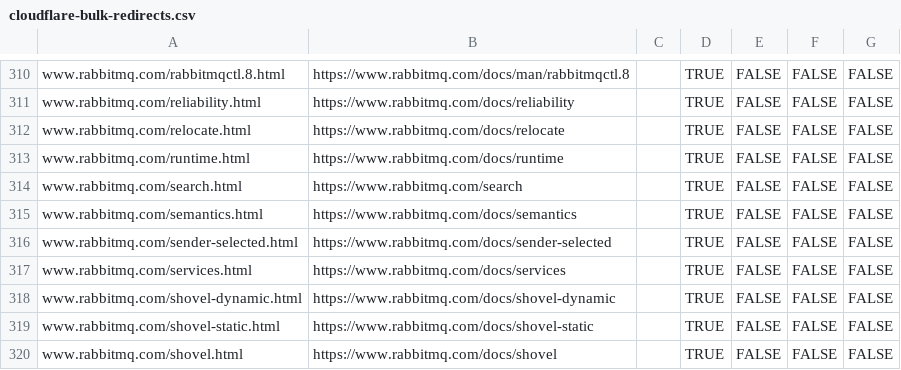
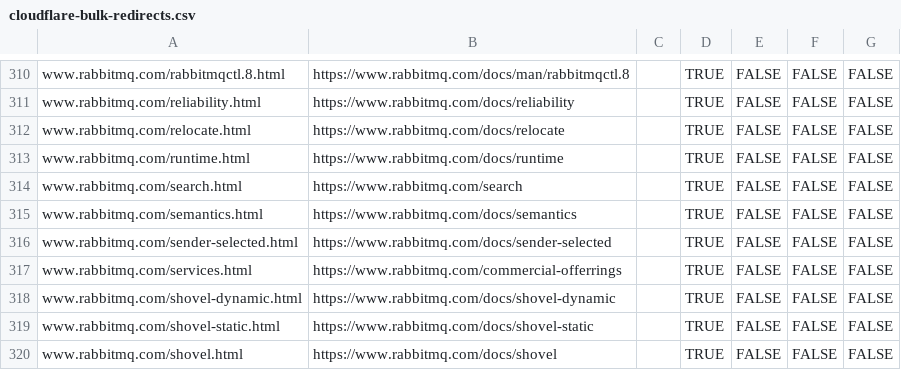
Before and after one commit to rabbitmq/rabbitmq-website, a CSV file: infrastructure/cloudflare-bulk-redirects.csv, drawn as a sheet; only a part is shown, gaps mark what is left out.

Commit message:
Move `services.md` out of versioned docs
... and rename to `commercial-offerrings.md` to better reflect the
purpose of the page.

```diff
--- a/infrastructure/cloudflare-bulk-redirects.csv
+++ b/infrastructure/cloudflare-bulk-redirects.csv
@@ -316,3 +316,3 @@ www.rabbitmq.com/semantics.html,https://www.rabbitmq.com/docs/semantics,,TRUE,FA
 www.rabbitmq.com/sender-selected.html,https://www.rabbitmq.com/docs/sender-selected,,TRUE,FALSE,FALSE,FALSE
-www.rabbitmq.com/services.html,https://www.rabbitmq.com/docs/services,,TRUE,FALSE,FALSE,FALSE
+www.rabbitmq.com/services.html,https://www.rabbitmq.com/commercial-offerrings,,TRUE,FALSE,FALSE,FALSE
 www.rabbitmq.com/shovel-dynamic.html,https://www.rabbitmq.com/docs/shovel-dynamic,,TRUE,FALSE,FALSE,FALSE
```
Also changed, not shown: 2 other files.
